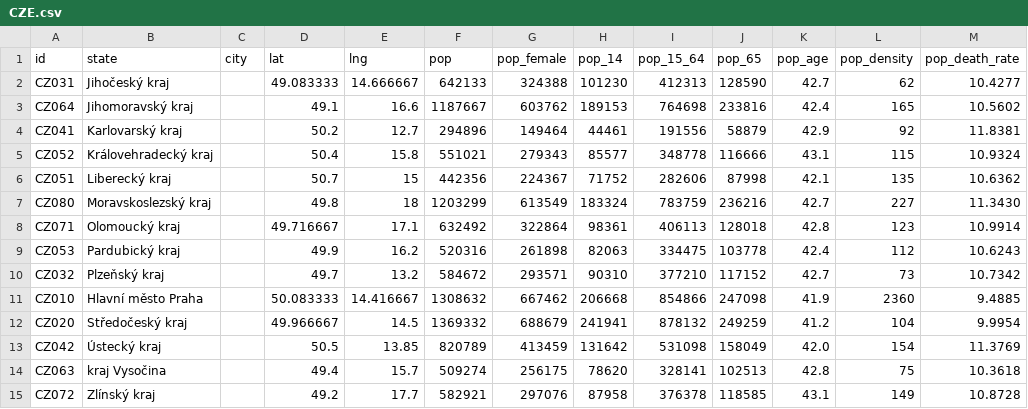
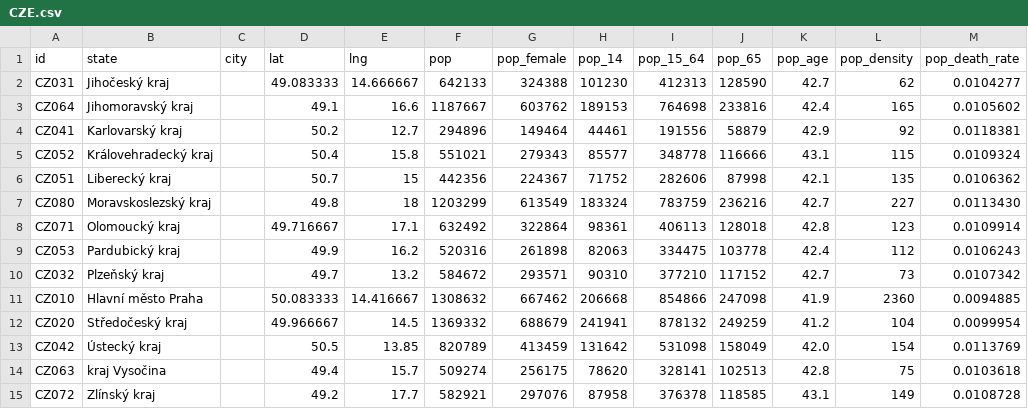
Before and after one commit to covid19datahub/COVID19, a CSV file: inst/extdata/db/CZE.csv, drawn as a sheet.

```diff
--- a/inst/extdata/db/CZE.csv
+++ b/inst/extdata/db/CZE.csv
@@ -1,15 +1,15 @@
 id,state,city,lat,lng,pop,pop_female,pop_14,pop_15_64,pop_65,pop_age,pop_density,pop_death_rate
-CZ031,Jihočeský kraj,,49.083333,14.666667,642133,324388,101230,412313,128590,42.7,62,10.4277
-CZ064,Jihomoravský kraj,,49.1,16.6,1187667,603762,189153,764698,233816,42.4,165,10.5602
-CZ041,Karlovarský kraj,,50.2,12.7,294896,149464,44461,191556,58879,42.9,92,11.8381
-CZ052,Královehradecký kraj,,50.4,15.8,551021,279343,85577,348778,116666,43.1,115,10.9324
-CZ051,Liberecký kraj,,50.7,15,442356,224367,71752,282606,87998,42.1,135,10.6362
-CZ080,Moravskoslezský kraj,,49.8,18,1203299,613549,183324,783759,236216,42.7,227,11.3430
-CZ071,Olomoucký kraj,,49.716667,17.1,632492,322864,98361,406113,128018,42.8,123,10.9914
-CZ053,Pardubický kraj,,49.9,16.2,520316,261898,82063,334475,103778,42.4,112,10.6243
-CZ032,Plzeňský kraj,,49.7,13.2,584672,293571,90310,377210,117152,42.7,73,10.7342
-CZ010,Hlavní město Praha,,50.083333,14.416667,1308632,667462,206668,854866,247098,41.9,2360,9.4885
-CZ020,Středočeský kraj,,49.966667,14.5,1369332,688679,241941,878132,249259,41.2,104,9.9954
-CZ042,Ústecký kraj,,50.5,13.85,820789,413459,131642,531098,158049,42.0,154,11.3769
-CZ063,kraj Vysočina,,49.4,15.7,509274,256175,78620,328141,102513,42.8,75,10.3618
-CZ072,Zlínský kraj,,49.2,17.7,582921,297076,87958,376378,118585,43.1,149,10.8728
+CZ031,Jihočeský kraj,,49.083333,14.666667,642133,324388,101230,412313,128590,42.7,62,0.0104277
+CZ064,Jihomoravský kraj,,49.1,16.6,1187667,603762,189153,764698,233816,42.4,165,0.0105602
+CZ041,Karlovarský kraj,,50.2,12.7,294896,149464,44461,191556,58879,42.9,92,0.0118381
+CZ052,Královehradecký kraj,,50.4,15.8,551021,279343,85577,348778,116666,43.1,115,0.0109324
+CZ051,Liberecký kraj,,50.7,15,442356,224367,71752,282606,87998,42.1,135,0.0106362
+CZ080,Moravskoslezský kraj,,49.8,18,1203299,613549,183324,783759,236216,42.7,227,0.0113430
+CZ071,Olomoucký kraj,,49.716667,17.1,632492,322864,98361,406113,128018,42.8,123,0.0109914
+CZ053,Pardubický kraj,,49.9,16.2,520316,261898,82063,334475,103778,42.4,112,0.0106243
+CZ032,Plzeňský kraj,,49.7,13.2,584672,293571,90310,377210,117152,42.7,73,0.0107342
+CZ010,Hlavní město Praha,,50.083333,14.416667,1308632,667462,206668,854866,247098,41.9,2360,0.0094885
+CZ020,Středočeský kraj,,49.966667,14.5,1369332,688679,241941,878132,249259,41.2,104,0.0099954
+CZ042,Ústecký kraj,,50.5,13.85,820789,413459,131642,531098,158049,42.0,154,0.0113769
+CZ063,kraj Vysočina,,49.4,15.7,509274,256175,78620,328141,102513,42.8,75,0.0103618
+CZ072,Zlínský kraj,,49.2,17.7,582921,297076,87958,376378,118585,43.1,149,0.0108728
```
Also changed, not shown: inst/extdata/db/ISO.csv.
